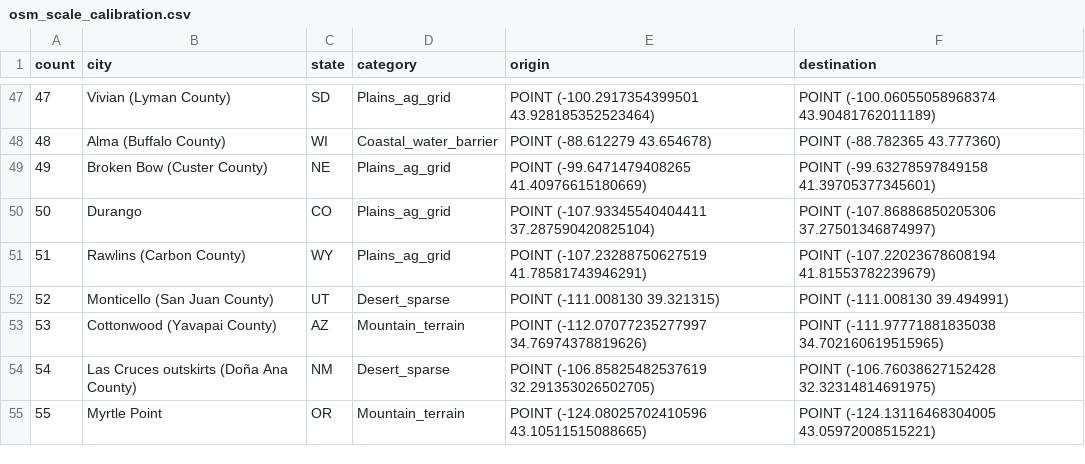
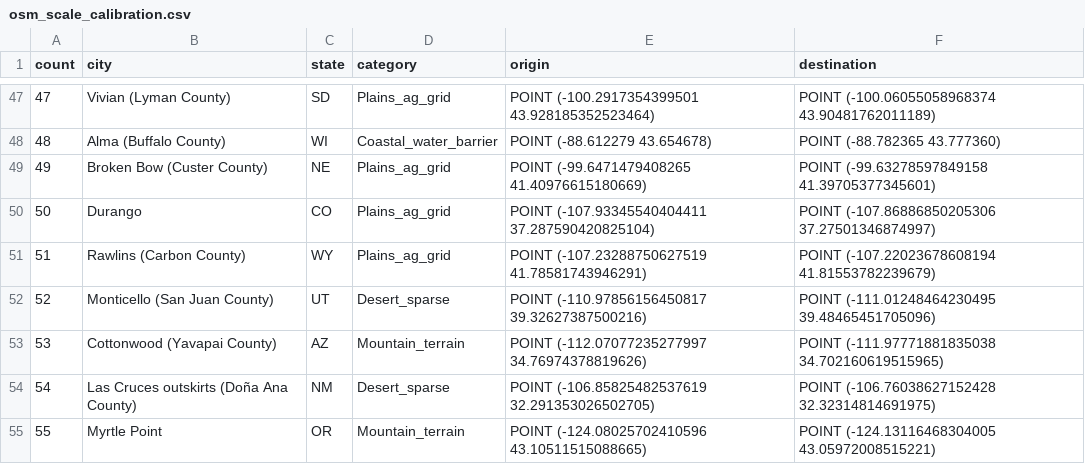
Before and after one commit to ccaoa/osmh3nx, a CSV file: osm_scale_calibration.csv, drawn as a sheet; only a part is shown, gaps mark what is left out.

```diff
--- a/osm_scale_calibration.csv
+++ b/osm_scale_calibration.csv
@@ -51,3 +51,3 @@ count,city,state,category,origin,destination
 51,Rawlins (Carbon County),WY,Plains_ag_grid,POINT (-107.23288750627519 41.78581743946291),POINT (-107.22023678608194 41.81553782239679)
-52,Monticello (San Juan County),UT,Desert_sparse,POINT (-111.008130 39.321315),POINT (-111.008130 39.494991)
+52,Monticello (San Juan County),UT,Desert_sparse,POINT (-110.97856156450817 39.32627387500216),POINT (-111.01248464230495 39.48465451705096)
 53,Cottonwood (Yavapai County),AZ,Mountain_terrain,POINT (-112.07077235277997 34.76974378819626),POINT (-111.97771881835038 34.702160619515965)
```
Also changed, not shown: 2 other files.
